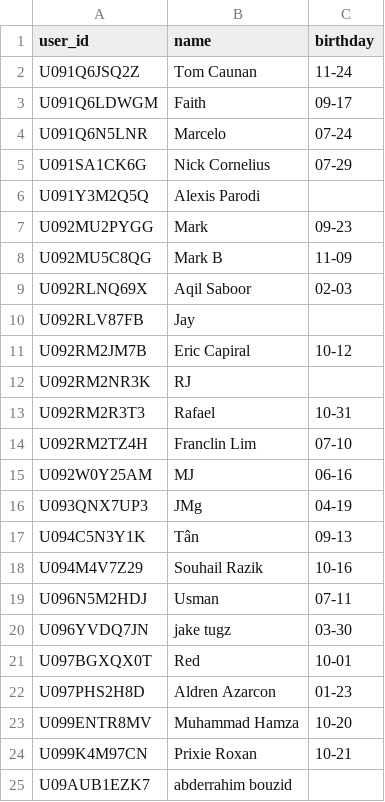
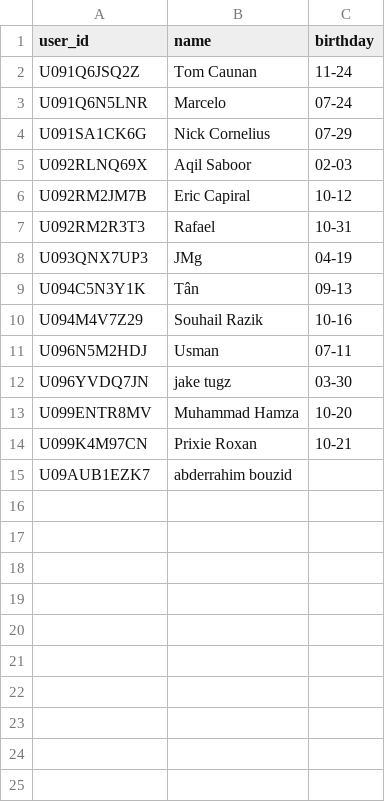
Before and after one commit to mhamza12599-ui/birthday-bot, a CSV file: birthdays.csv, drawn as a sheet; the diff names each change by its address in the sheet, - before the commit and + after, or states it on an @@ line.

Commit message:
Update birthdays.csv

```diff
--- a/birthdays.csv
+++ b/birthdays.csv
-row 3: U091Q6LDWGM | Faith | 09-17
-row 6: U091Y3M2Q5Q | Alexis Parodi
-row 7: U092MU2PYGG | Mark | 09-23
-row 8: U092MU5C8QG | Mark B | 11-09
-row 10: U092RLV87FB | Jay
-row 12: U092RM2NR3K | RJ
-row 14: U092RM2TZ4H | Franclin Lim | 07-10
-row 15: U092W0Y25AM | MJ | 06-16
-row 21: U097BGXQX0T | Red | 10-01
-row 22: U097PHS2H8D | Aldren Azarcon | 01-23
```
